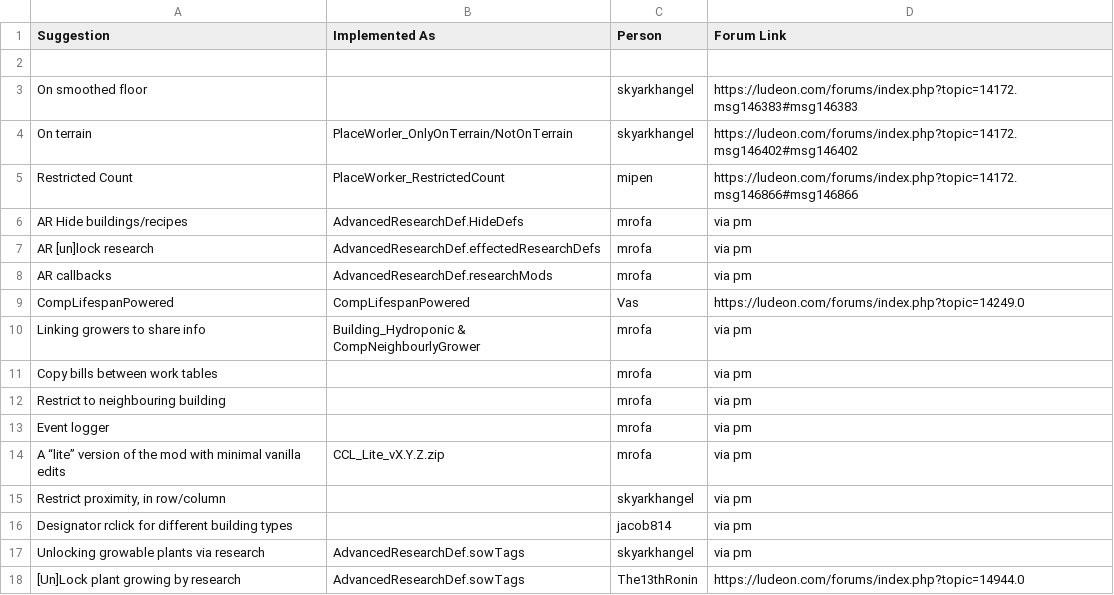
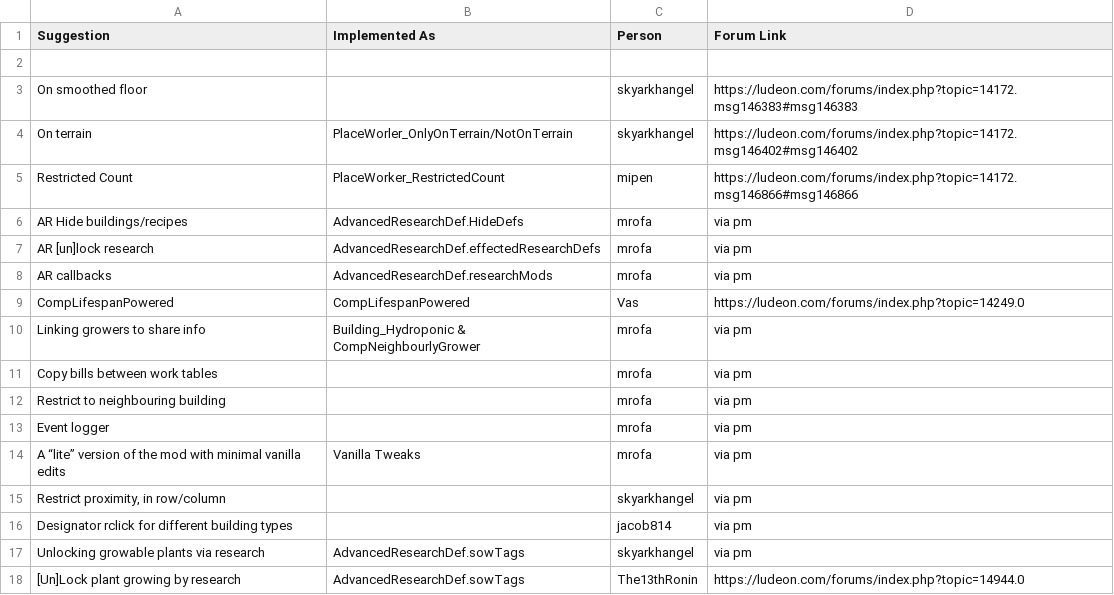
Before and after one commit to RimWorldCCLTeam/CommunityCoreLibrary, a CSV file: suggestions.csv, drawn as a sheet.

```diff
--- a/suggestions.csv
+++ b/suggestions.csv
@@ -13,3 +13,3 @@
 "Event logger",,"mrofa","via pm"
-"A “lite” version of the mod with minimal vanilla edits","CCL_Lite_vX.Y.Z.zip","mrofa","via pm"
+"A “lite” version of the mod with minimal vanilla edits","Vanilla Tweaks","mrofa","via pm"
 "Restrict proximity, in row/column",,"skyarkhangel","via pm"
```
